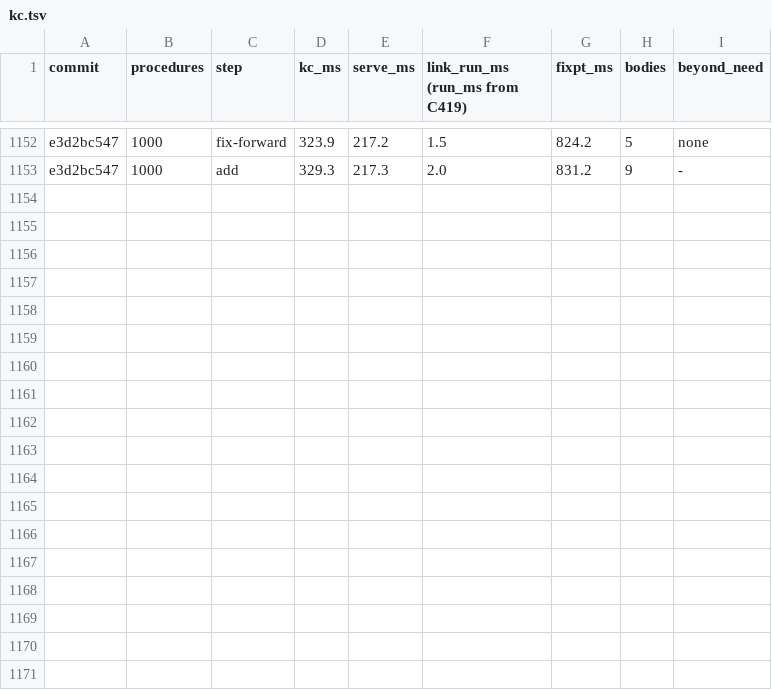
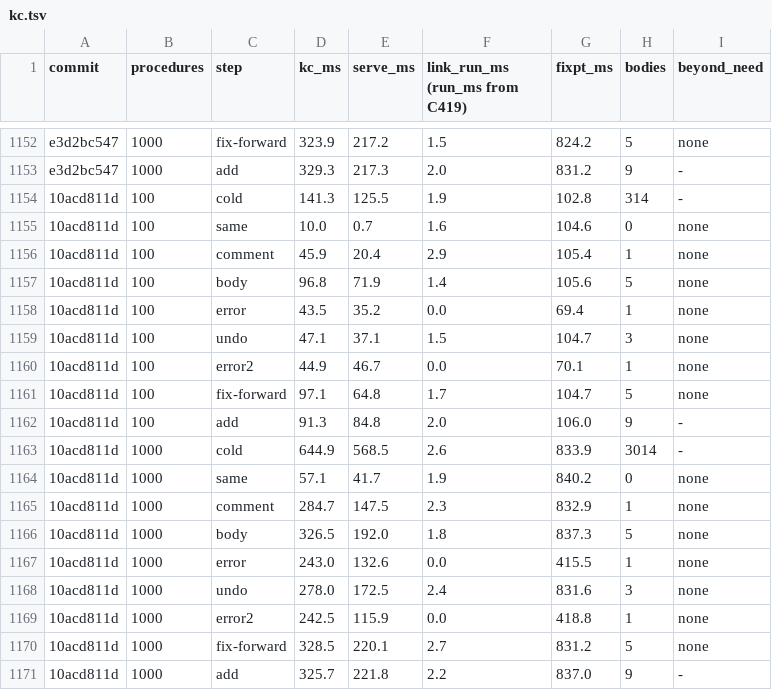
Before and after one commit to pnkfelix/kayak, a TSV file: bench/kc.tsv, drawn as a sheet; only a part is shown, gaps mark what is left out; the diff names each change by its address in the sheet, - before the commit and + after, or states it on an @@ line.

```diff
--- a/bench/kc.tsv
+++ b/bench/kc.tsv
+row 1154: 10acd811d | 100 | cold | 141.3 | 125.5 | 1.9 | 102.8 | 314 | -
+row 1155: 10acd811d | 100 | same | 10.0 | 0.7 | 1.6 | 104.6 | 0 | none
+row 1156: 10acd811d | 100 | comment | 45.9 | 20.4 | 2.9 | 105.4 | 1 | none
+row 1157: 10acd811d | 100 | body | 96.8 | 71.9 | 1.4 | 105.6 | 5 | none
+row 1158: 10acd811d | 100 | error | 43.5 | 35.2 | 0.0 | 69.4 | 1 | none
+row 1159: 10acd811d | 100 | undo | 47.1 | 37.1 | 1.5 | 104.7 | 3 | none
+row 1160: 10acd811d | 100 | error2 | 44.9 | 46.7 | 0.0 | 70.1 | 1 | none
+row 1161: 10acd811d | 100 | fix-forward | 97.1 | 64.8 | 1.7 | 104.7 | 5 | none
+row 1162: 10acd811d | 100 | add | 91.3 | 84.8 | 2.0 | 106.0 | 9 | -
+row 1163: 10acd811d | 1000 | cold | 644.9 | 568.5 | 2.6 | 833.9 | 3014 | -
+row 1164: 10acd811d | 1000 | same | 57.1 | 41.7 | 1.9 | 840.2 | 0 | none
+row 1165: 10acd811d | 1000 | comment | 284.7 | 147.5 | 2.3 | 832.9 | 1 | none
+row 1166: 10acd811d | 1000 | body | 326.5 | 192.0 | 1.8 | 837.3 | 5 | none
+row 1167: 10acd811d | 1000 | error | 243.0 | 132.6 | 0.0 | 415.5 | 1 | none
+row 1168: 10acd811d | 1000 | undo | 278.0 | 172.5 | 2.4 | 831.6 | 3 | none
+row 1169: 10acd811d | 1000 | error2 | 242.5 | 115.9 | 0.0 | 418.8 | 1 | none
+row 1170: 10acd811d | 1000 | fix-forward | 328.5 | 220.1 | 2.7 | 831.2 | 5 | none
+row 1171: 10acd811d | 1000 | add | 325.7 | 221.8 | 2.2 | 837.0 | 9 | -
```
Also changed, not shown: 3 other files.
